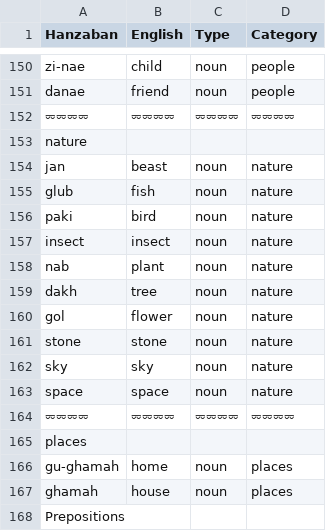
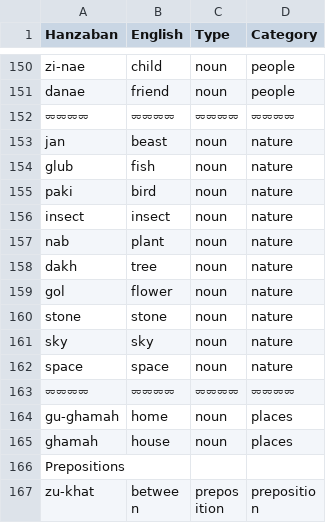
Before and after one commit to pearlykatt/mtd-starter, a CSV file: data.csv, drawn as a sheet; only a part is shown, gaps mark what is left out; the shorter side is filled out with more unchanged rows; the diff names each change by its address in the sheet, - before the commit and + after, or states it on an @@ line.

Commit message:
Update data.csv

```diff
--- a/data.csv
+++ b/data.csv
-row 153: nature
-row 165: places
```
